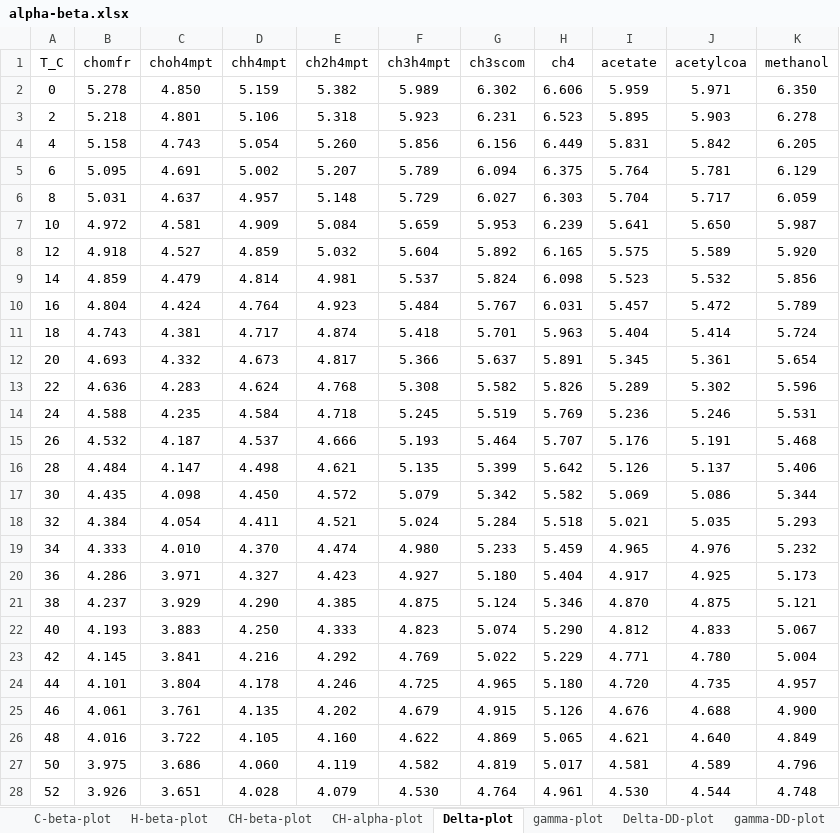
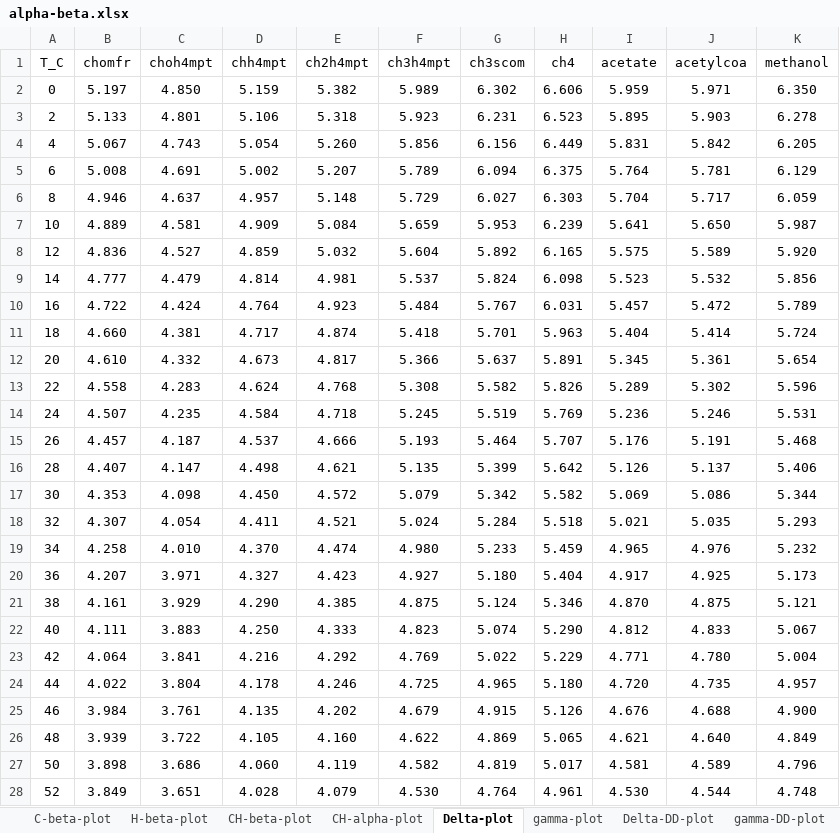
Before and after one commit to jagropp/EFFs.GCA.2020, an Excel workbook: alpha-beta.xlsx, sheet Delta-plot, drawn as a sheet; only a part is shown; values as stored, in another font and other column widths than the file's, no borders; the diff covers the shown part only; the diff names each change by its address in the sheet, - before the commit and + after, or states it on an @@ line.

```diff
--- a/alpha-beta.xlsx (sheet Delta-plot)
+++ b/alpha-beta.xlsx (sheet Delta-plot)
-B2 (chomfr): 5.278
+B2 (chomfr): 5.197
-B3 (chomfr): 5.218
+B3 (chomfr): 5.133
-B4 (chomfr): 5.158
+B4 (chomfr): 5.067
-B5 (chomfr): 5.095
+B5 (chomfr): 5.008
-B6 (chomfr): 5.031
+B6 (chomfr): 4.946
-B7 (chomfr): 4.972
+B7 (chomfr): 4.889
-B8 (chomfr): 4.918
+B8 (chomfr): 4.836
-B9 (chomfr): 4.859
+B9 (chomfr): 4.777
-B10 (chomfr): 4.804
+B10 (chomfr): 4.722
-B11 (chomfr): 4.743
+B11 (chomfr): 4.660
-B12 (chomfr): 4.693
+B12 (chomfr): 4.610
-B13 (chomfr): 4.636
+B13 (chomfr): 4.558
-B14 (chomfr): 4.588
+B14 (chomfr): 4.507
-B15 (chomfr): 4.532
+B15 (chomfr): 4.457
-B16 (chomfr): 4.484
+B16 (chomfr): 4.407
-B17 (chomfr): 4.435
+B17 (chomfr): 4.353
-B18 (chomfr): 4.384
+B18 (chomfr): 4.307
-B19 (chomfr): 4.333
+B19 (chomfr): 4.258
-B20 (chomfr): 4.286
+B20 (chomfr): 4.207
-B21 (chomfr): 4.237
+B21 (chomfr): 4.161
-B22 (chomfr): 4.193
+B22 (chomfr): 4.111
-B23 (chomfr): 4.145
+B23 (chomfr): 4.064
-B24 (chomfr): 4.101
+B24 (chomfr): 4.022
-B25 (chomfr): 4.061
+B25 (chomfr): 3.984
-B26 (chomfr): 4.016
+B26 (chomfr): 3.939
-B27 (chomfr): 3.975
+B27 (chomfr): 3.898
-B28 (chomfr): 3.926
+B28 (chomfr): 3.849
```
Also changed, not shown: 324 edited cells elsewhere in this sheet, sheet CH-alpha-plot, sheet gamma-plot, sheet CH-beta-plot, sheet C-beta-plot, sheet H-beta-plot, 2 other files.
